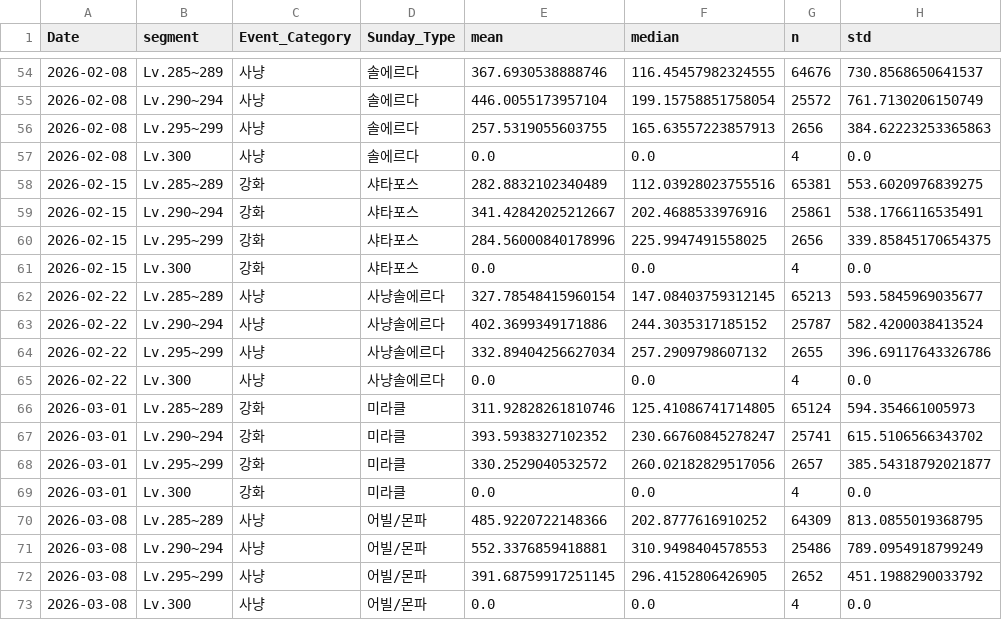
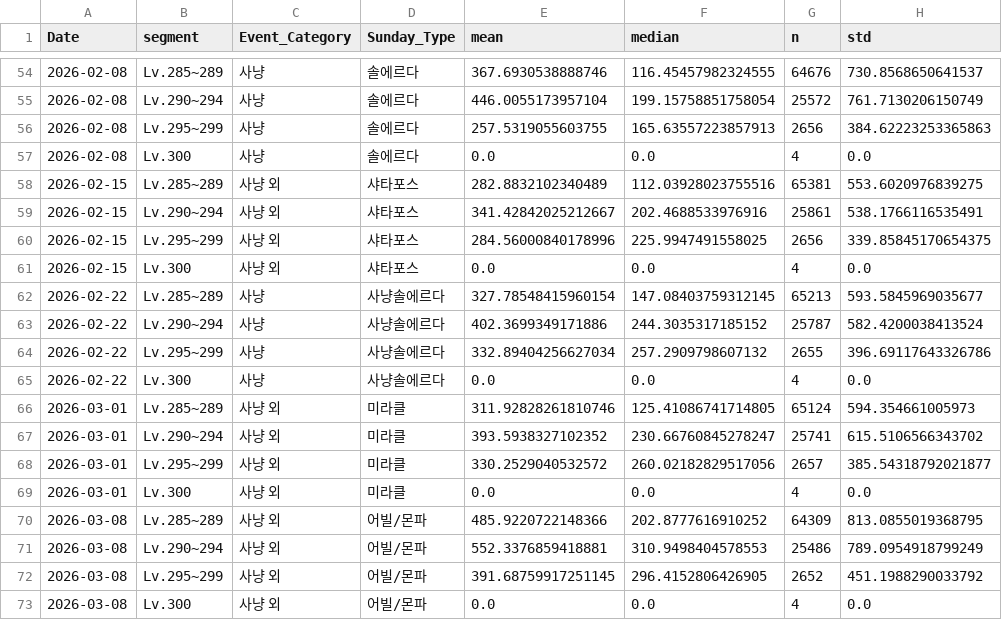
Before and after one commit to icedo724/Maplestory_Analysis, a CSV file: data/showcase/aggregated/agg_sunday_events.csv, drawn as a sheet; only a part is shown, gaps mark what is left out; the diff covers the shown part only.

```diff
--- a/data/showcase/aggregated/agg_sunday_events.csv
+++ b/data/showcase/aggregated/agg_sunday_events.csv
@@ -57,6 +57,6 @@
 2026-02-08,Lv.300,사냥,솔에르다,0.0,0.0,4,0.0
-2026-02-15,Lv.285~289,강화,샤타포스,282.8832102340489,112.03928023755516,65381,553.6020976839275
-2026-02-15,Lv.290~294,강화,샤타포스,341.42842025212667,202.4688533976916,25861,538.1766116535491
-2026-02-15,Lv.295~299,강화,샤타포스,284.56000840178996,225.9947491558025,2656,339.85845170654375
-2026-02-15,Lv.300,강화,샤타포스,0.0,0.0,4,0.0
+2026-02-15,Lv.285~289,사냥 외,샤타포스,282.8832102340489,112.03928023755516,65381,553.6020976839275
+2026-02-15,Lv.290~294,사냥 외,샤타포스,341.42842025212667,202.4688533976916,25861,538.1766116535491
+2026-02-15,Lv.295~299,사냥 외,샤타포스,284.56000840178996,225.9947491558025,2656,339.85845170654375
+2026-02-15,Lv.300,사냥 외,샤타포스,0.0,0.0,4,0.0
 2026-02-22,Lv.285~289,사냥,사냥솔에르다,327.78548415960154,147.08403759312145,65213,593.5845969035677
@@ -65,9 +65,9 @@
 2026-02-22,Lv.300,사냥,사냥솔에르다,0.0,0.0,4,0.0
-2026-03-01,Lv.285~289,강화,미라클,311.92828261810746,125.41086741714805,65124,594.354661005973
-2026-03-01,Lv.290~294,강화,미라클,393.5938327102352,230.66760845278247,25741,615.5106566343702
-2026-03-01,Lv.295~299,강화,미라클,330.2529040532572,260.02182829517056,2657,385.54318792021877
-2026-03-01,Lv.300,강화,미라클,0.0,0.0,4,0.0
-2026-03-08,Lv.285~289,사냥,어빌/몬파,485.9220722148366,202.8777616910252,64309,813.0855019368795
-2026-03-08,Lv.290~294,사냥,어빌/몬파,552.3376859418881,310.9498404578553,25486,789.0954918799249
-2026-03-08,Lv.295~299,사냥,어빌/몬파,391.68759917251145,296.4152806426905,2652,451.1988290033792
-2026-03-08,Lv.300,사냥,어빌/몬파,0.0,0.0,4,0.0
+2026-03-01,Lv.285~289,사냥 외,미라클,311.92828261810746,125.41086741714805,65124,594.354661005973
+2026-03-01,Lv.290~294,사냥 외,미라클,393.5938327102352,230.66760845278247,25741,615.5106566343702
+2026-03-01,Lv.295~299,사냥 외,미라클,330.2529040532572,260.02182829517056,2657,385.54318792021877
+2026-03-01,Lv.300,사냥 외,미라클,0.0,0.0,4,0.0
+2026-03-08,Lv.285~289,사냥 외,어빌/몬파,485.9220722148366,202.8777616910252,64309,813.0855019368795
+2026-03-08,Lv.290~294,사냥 외,어빌/몬파,552.3376859418881,310.9498404578553,25486,789.0954918799249
+2026-03-08,Lv.295~299,사냥 외,어빌/몬파,391.68759917251145,296.4152806426905,2652,451.1988290033792
+2026-03-08,Lv.300,사냥 외,어빌/몬파,0.0,0.0,4,0.0
```
Also changed, not shown: 24 edited cells elsewhere in this file, data/showcase/aggregated/agg_anova.csv, data/showcase/aggregated/agg_sunday_box.csv, 4 other files.
